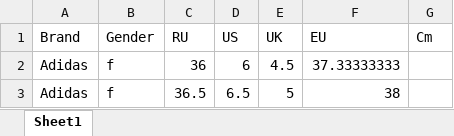
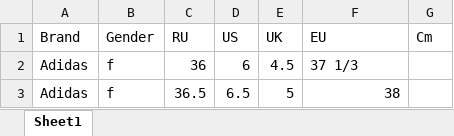
Before and after one commit to prodotiscus/size-adviser-server, an Excel workbook: brands/000001.xlsx, sheet Sheet1, drawn as a sheet; values as stored, in another font and other column widths than the file's, no borders; the diff names each change by its address in the sheet, - before the commit and + after, or states it on an @@ line.

```diff
--- a/brands/000001.xlsx (sheet Sheet1)
+++ b/brands/000001.xlsx (sheet Sheet1)
-F2 (EU): 37.33333333
+F2 (EU): 37 1/3
```
Also changed, not shown: 2 other files.
